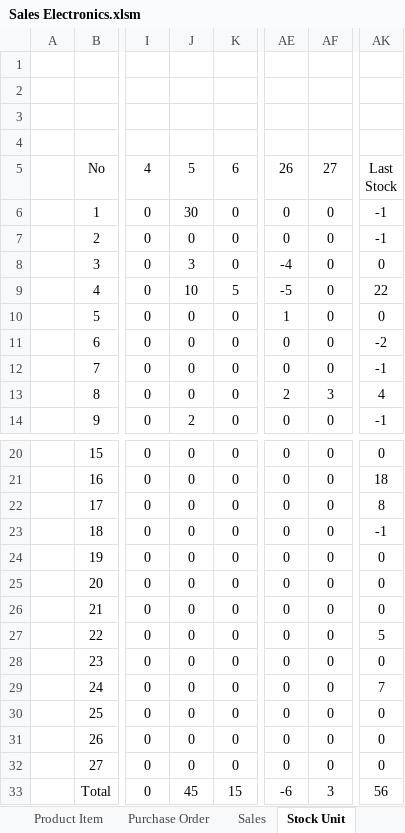
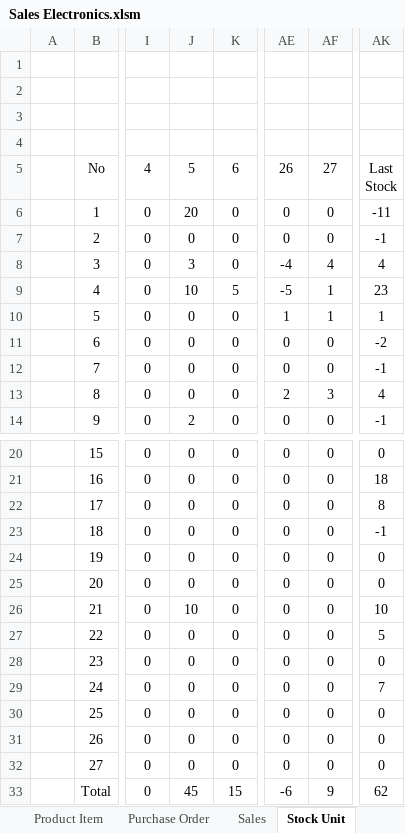
Before and after one commit to deltadirgantara2801/Data-Analysis, an Excel workbook: Analytics Data/Sales Electronics.xlsm, sheet Stock Unit, drawn as a sheet; only a part is shown, gaps mark what is left out; values as stored, in another font and other column widths than the file's, no borders; conditional formats and table styles not drawn; the diff names each change by its address in the sheet, - before the commit and + after, or states it on an @@ line.

```diff
--- a/Analytics Data/Sales Electronics.xlsm (sheet Stock Unit)
+++ b/Analytics Data/Sales Electronics.xlsm (sheet Stock Unit)
-J6: 30
+J6: 20
-AK6: -1
+AK6: -11
-AF8: 0
+AF8: 4
-AK8: 0
+AK8: 4
-AF9:AF10: 0
+AF9:AF10: 1
-AK9: 22
+AK9: 23
-AK10: 0
+AK10: 1
-J26: 0
+J26: 10
-AK26: 0
+AK26: 10
-AF33: 3
+AF33: 9
-AK33: 56
+AK33: 62
```
Also changed, not shown: sheet FIFO COGS, sheet Inventory, sheet Purchase Order, sheet LOG, sheet Company Employee, formulas that keep their value, hidden cells.
